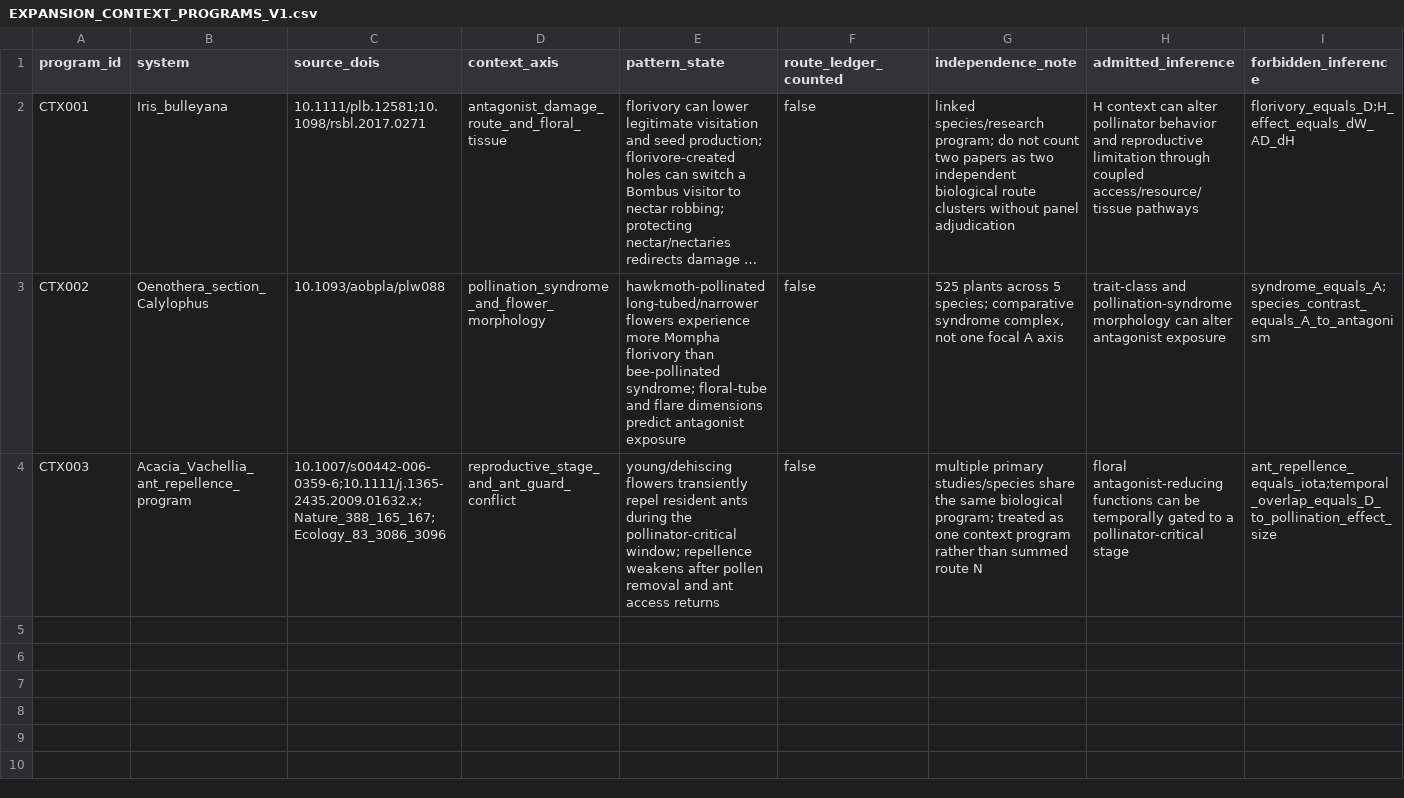
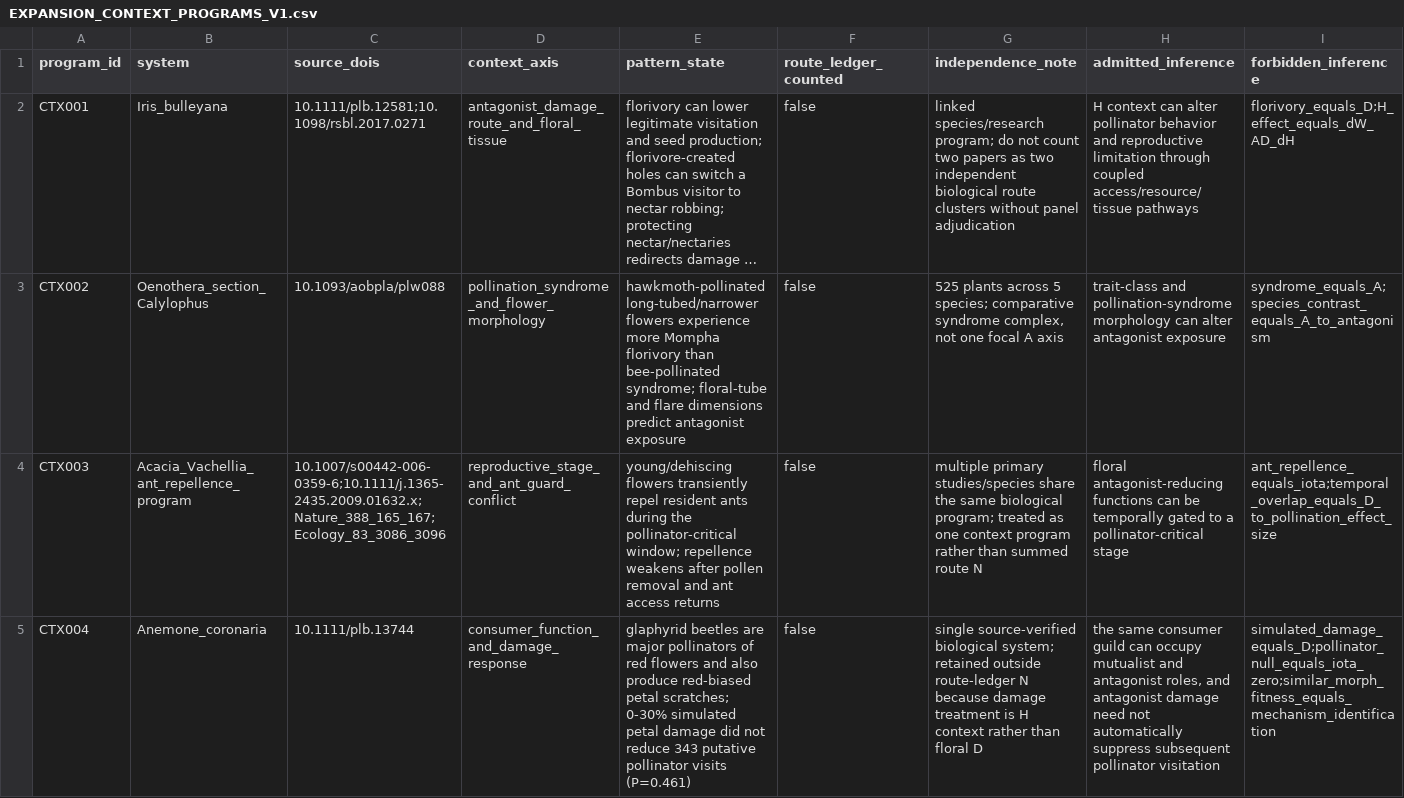
Before and after one commit to zuizui0223/bita, a CSV file: empirical/mechanism_pattern_synthesis/EXPANSION_CONTEXT_PROGRAMS_V1.csv, drawn as a sheet; only a part is shown; long unchanged cells end in …; rows hold the shown columns only; the diff names each change by its address in the sheet, - before the commit and + after, or states it on an @@ line.

Commit message:
Add Anemone dual-role context program

```diff
--- a/empirical/mechanism_pattern_synthesis/EXPANSION_CONTEXT_PROGRAMS_V1.csv
+++ b/empirical/mechanism_pattern_synthesis/EXPANSION_CONTEXT_PROGRAMS_V1.csv
+row 5: CTX004 | Anemone_coronaria | 10.1111/plb.13744 | consumer_function_and_damage_response | glaphyrid beetles are major pollinators of red flowers and also produce red-biased petal scratches; 0-30% simulated petal damage did not reduce 343 putative pollinator visits (P=0.461) | false | single source-verified biological system; retained outside route-ledger N because damage treatment is H context rather than floral D | the same consumer guild can occupy mutualist and antagonist roles, and antagonist damage need not automatically suppress subsequent pollinator visitation | simulated_damage_equals_D;pollinator_null_equals_iota_zero;similar_morph_fitness_equals_mechanism_identification
```
